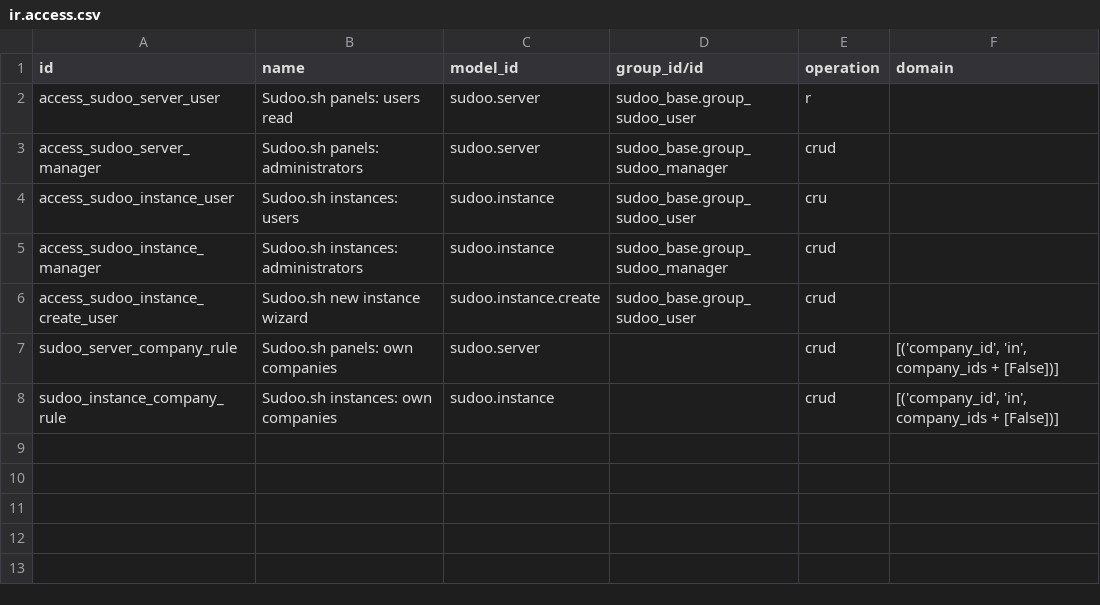
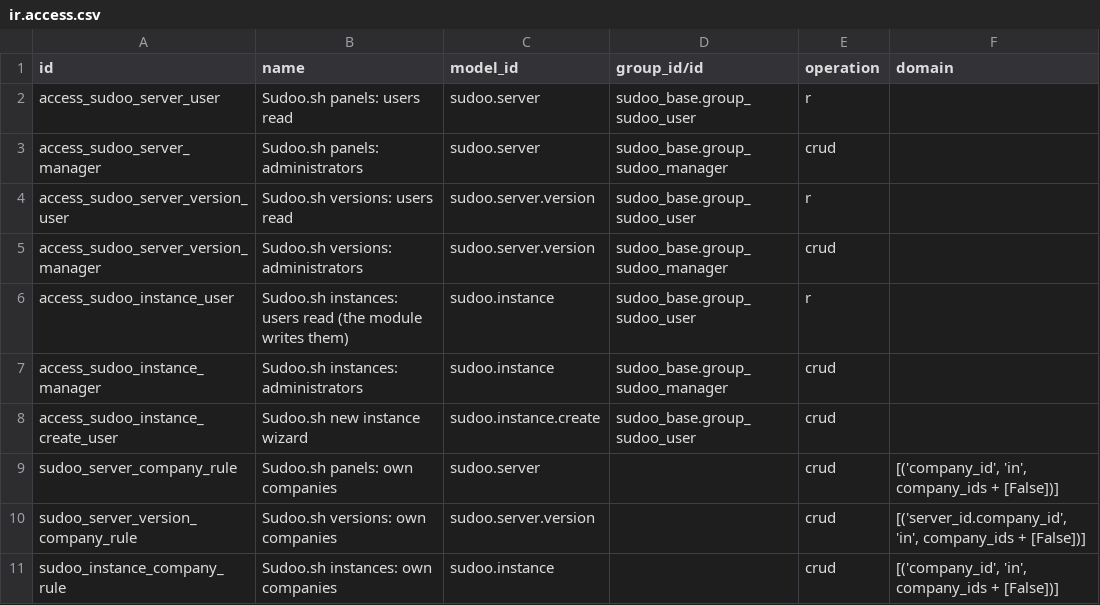
Before and after one commit to Sudoo-sh/sudoo-odoo, a CSV file: sudoo_base/security/ir.access.csv, drawn as a sheet.

Commit message:
Let the administrator decide what users may create; tighten access
The panel's record now says what Odoo users may create on it: plain
Odoo and/or GitHub repositories, Enterprise, demo data, which of the
panel's Odoo versions, the default and longest lifetime, and how many
instances one person may have. The New instance wizard offers only
those choices, says what is allowed and what is not, shows the panel's
own remaining capacity, and checks everything again on Create.

Users now only read instances; the module writes them after its own
checks. Panel addresses must be https (http only for localhost), and
instance links other than http(s) are dropped.

Signed-off-by: Yousef M. Y. Al Sabbah <itzyousefalsabbah@gmail.com>

```diff
--- a/sudoo_base/security/ir.access.csv
+++ b/sudoo_base/security/ir.access.csv
@@ -3,3 +3,5 @@ access_sudoo_server_user,Sudoo.sh panels: users read,sudoo.server,sudoo_base.gro
 access_sudoo_server_manager,Sudoo.sh panels: administrators,sudoo.server,sudoo_base.group_sudoo_manager,crud,
-access_sudoo_instance_user,Sudoo.sh instances: users,sudoo.instance,sudoo_base.group_sudoo_user,cru,
+access_sudoo_server_version_user,Sudoo.sh versions: users read,sudoo.server.version,sudoo_base.group_sudoo_user,r,
+access_sudoo_server_version_manager,Sudoo.sh versions: administrators,sudoo.server.version,sudoo_base.group_sudoo_manager,crud,
+access_sudoo_instance_user,Sudoo.sh instances: users read (the module writes them),sudoo.instance,sudoo_base.group_sudoo_user,r,
 access_sudoo_instance_manager,Sudoo.sh instances: administrators,sudoo.instance,sudoo_base.group_sudoo_manager,crud,
@@ -7,2 +9,3 @@ access_sudoo_instance_create_user,Sudoo.sh new instance wizard,sudoo.instance.cr
 sudoo_server_company_rule,Sudoo.sh panels: own companies,sudoo.server,,crud,"[('company_id', 'in', company_ids + [False])]"
+sudoo_server_version_company_rule,Sudoo.sh versions: own companies,sudoo.server.version,,crud,"[('server_id.company_id', 'in', company_ids + [False])]"
 sudoo_instance_company_rule,Sudoo.sh instances: own companies,sudoo.instance,,crud,"[('company_id', 'in', company_ids + [False])]"
```
Also changed, not shown: 8 other files.
